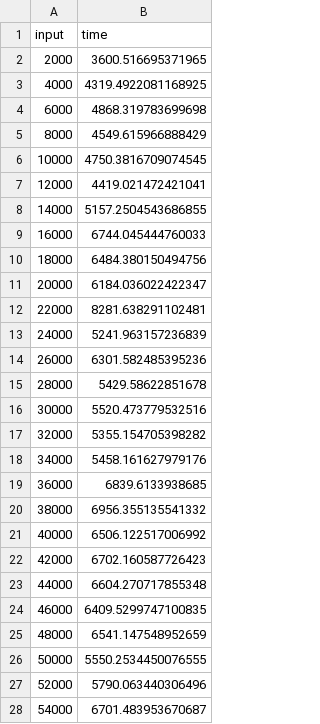
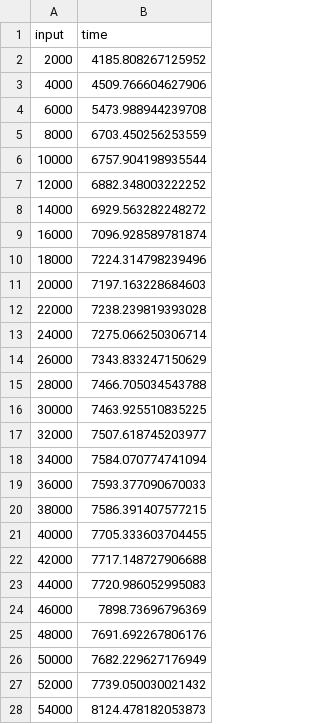
Before and after one commit to rylanperumal/datastructures_, a CSV file: Python/OSTrees/delete.csv, drawn as a sheet; only a part is shown; the diff covers the shown part only.

```diff
--- a/Python/OSTrees/delete.csv
+++ b/Python/OSTrees/delete.csv
@@ -1,28 +1,28 @@
 input,time
-2000,3600.516695371965
-4000,4319.4922081168925
-6000,4868.319783699698
-8000,4549.615966888429
-10000,4750.3816709074545
-12000,4419.021472421041
-14000,5157.2504543686855
-16000,6744.045444760033
-18000,6484.380150494756
-20000,6184.036022422347
-22000,8281.638291102481
-24000,5241.963157236839
-26000,6301.582485395236
-28000,5429.58622851678
-30000,5520.473779532516
-32000,5355.154705398282
-34000,5458.161627979176
-36000,6839.6133938685
-38000,6956.355135541332
-40000,6506.122517006992
-42000,6702.160587726423
-44000,6604.270717855348
-46000,6409.5299747100835
-48000,6541.147548952659
-50000,5550.2534450076555
-52000,5790.063440306496
-54000,6701.483953670687
+2000,4185.808267125952
+4000,4509.766604627906
+6000,5473.988944239708
+8000,6703.450256253559
+10000,6757.904198935544
+12000,6882.348003222252
+14000,6929.563282248272
+16000,7096.928589781874
+18000,7224.314798239496
+20000,7197.163228684603
+22000,7238.239819393028
+24000,7275.066250306714
+26000,7343.833247150629
+28000,7466.705034543788
+30000,7463.925510835225
+32000,7507.618745203977
+34000,7584.070774741094
+36000,7593.377090670033
+38000,7586.391407577215
+40000,7705.333603704455
+42000,7717.148727906688
+44000,7720.986052995083
+46000,7898.73696796369
+48000,7691.692267806176
+50000,7682.229627176949
+52000,7739.050030021432
+54000,8124.478182053873
```
Also changed, not shown: 50 added rows and 22 edited cells elsewhere in this file, Python/OSTrees/insert.csv, Python/OSTrees/rank.csv, 7 other files.
